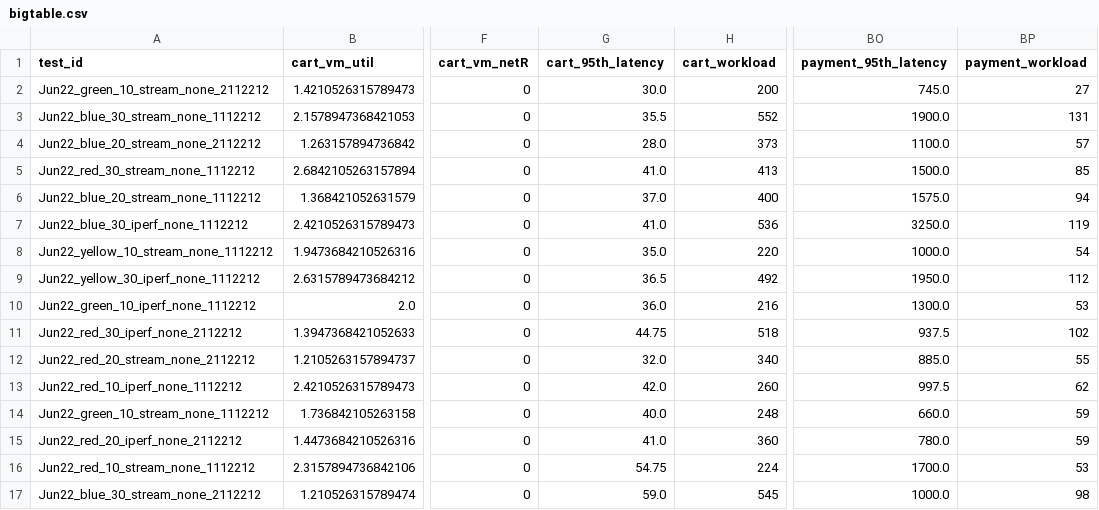
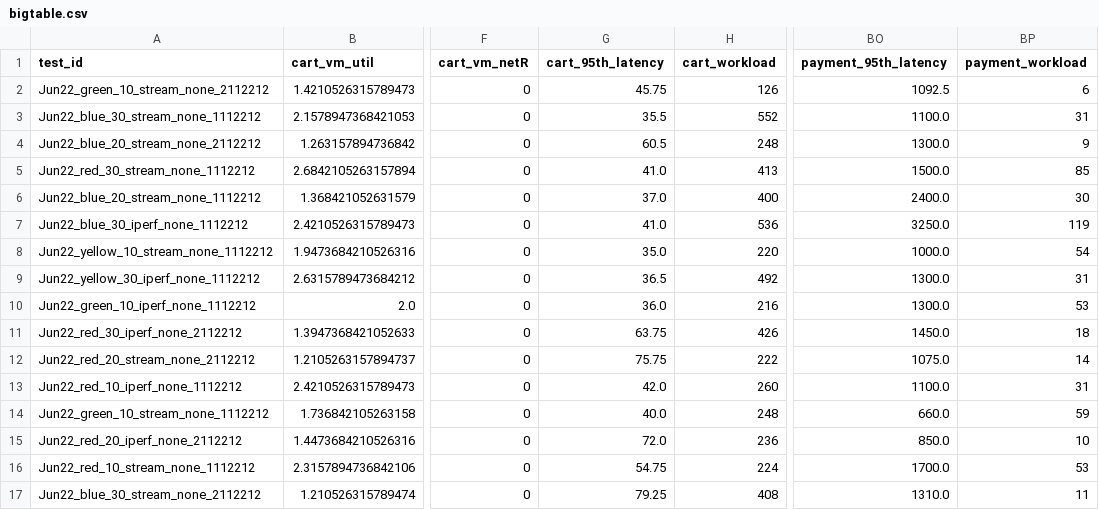
Before and after one commit to pengkang12/Adaptive_Microservice, a CSV file: training_data/bigtable.csv, drawn as a sheet; only a part is shown, gaps mark what is left out; the diff covers the shown part only; the diff names each change by its address in the sheet, - before the commit and + after, or states it on an @@ line.

Commit message:
update data

```diff
--- a/training_data/bigtable.csv
+++ b/training_data/bigtable.csv
-G2 (cart_95th_latency): 30.0
+G2 (cart_95th_latency): 45.75
-H2 (cart_workload): 200
+H2 (cart_workload): 126
-BO2 (payment_95th_latency): 745.0
+BO2 (payment_95th_latency): 1092.5
-BP2 (payment_workload): 27
+BP2 (payment_workload): 6
-BO3 (payment_95th_latency): 1900.0
+BO3 (payment_95th_latency): 1100.0
-BP3 (payment_workload): 131
+BP3 (payment_workload): 31
-G4 (cart_95th_latency): 28.0
+G4 (cart_95th_latency): 60.5
-H4 (cart_workload): 373
+H4 (cart_workload): 248
-BO4 (payment_95th_latency): 1100.0
+BO4 (payment_95th_latency): 1300.0
-BP4 (payment_workload): 57
+BP4 (payment_workload): 9
-BO6 (payment_95th_latency): 1575.0
+BO6 (payment_95th_latency): 2400.0
-BP6 (payment_workload): 94
+BP6 (payment_workload): 30
-BO9 (payment_95th_latency): 1950.0
+BO9 (payment_95th_latency): 1300.0
-BP9 (payment_workload): 112
+BP9 (payment_workload): 31
-G11 (cart_95th_latency): 44.75
+G11 (cart_95th_latency): 63.75
-H11 (cart_workload): 518
+H11 (cart_workload): 426
-BO11 (payment_95th_latency): 937.5
+BO11 (payment_95th_latency): 1450.0
-BP11 (payment_workload): 102
+BP11 (payment_workload): 18
-G12 (cart_95th_latency): 32.0
+G12 (cart_95th_latency): 75.75
-H12 (cart_workload): 340
+H12 (cart_workload): 222
-BO12 (payment_95th_latency): 885.0
+BO12 (payment_95th_latency): 1075.0
-BP12 (payment_workload): 55
+BP12 (payment_workload): 14
-BO13 (payment_95th_latency): 997.5
+BO13 (payment_95th_latency): 1100.0
-BP13 (payment_workload): 62
+BP13 (payment_workload): 31
-G15 (cart_95th_latency): 41.0
+G15 (cart_95th_latency): 72.0
-H15 (cart_workload): 360
+H15 (cart_workload): 236
-BO15 (payment_95th_latency): 780.0
+BO15 (payment_95th_latency): 850.0
-BP15 (payment_workload): 59
+BP15 (payment_workload): 10
-G17 (cart_95th_latency): 59.0
+G17 (cart_95th_latency): 79.25
-H17 (cart_workload): 545
+H17 (cart_workload): 408
-BO17 (payment_95th_latency): 1000.0
+BO17 (payment_95th_latency): 1310.0
-BP17 (payment_workload): 98
+BP17 (payment_workload): 11
```
Also changed, not shown: 73 edited cells elsewhere in this file.
